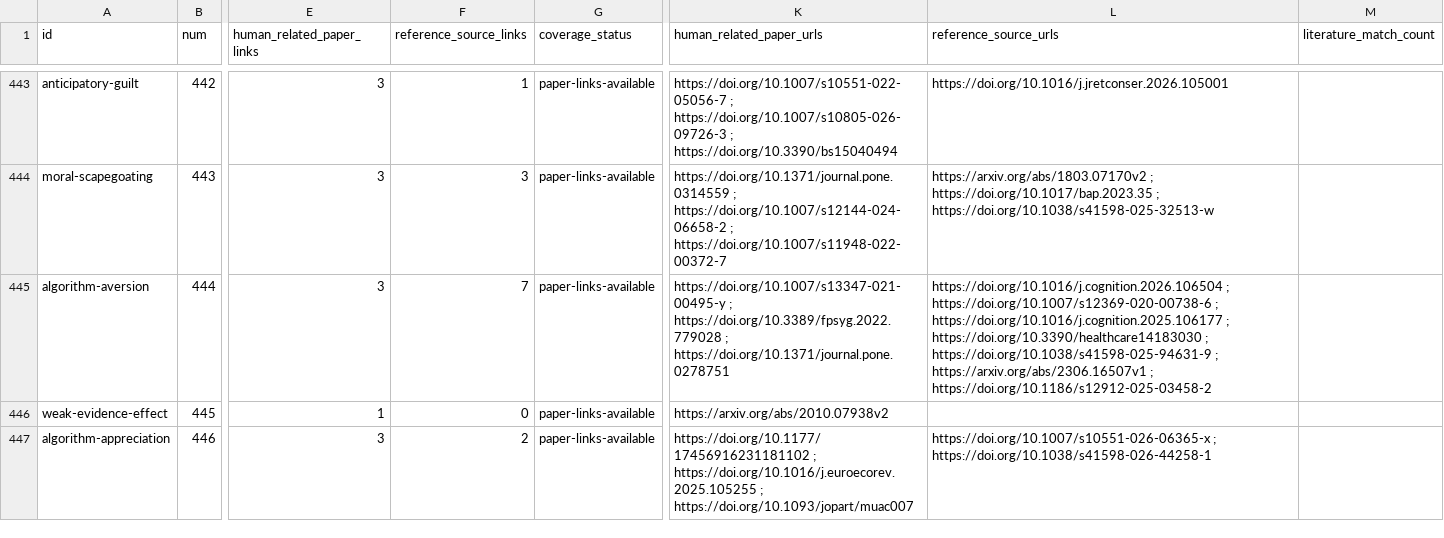
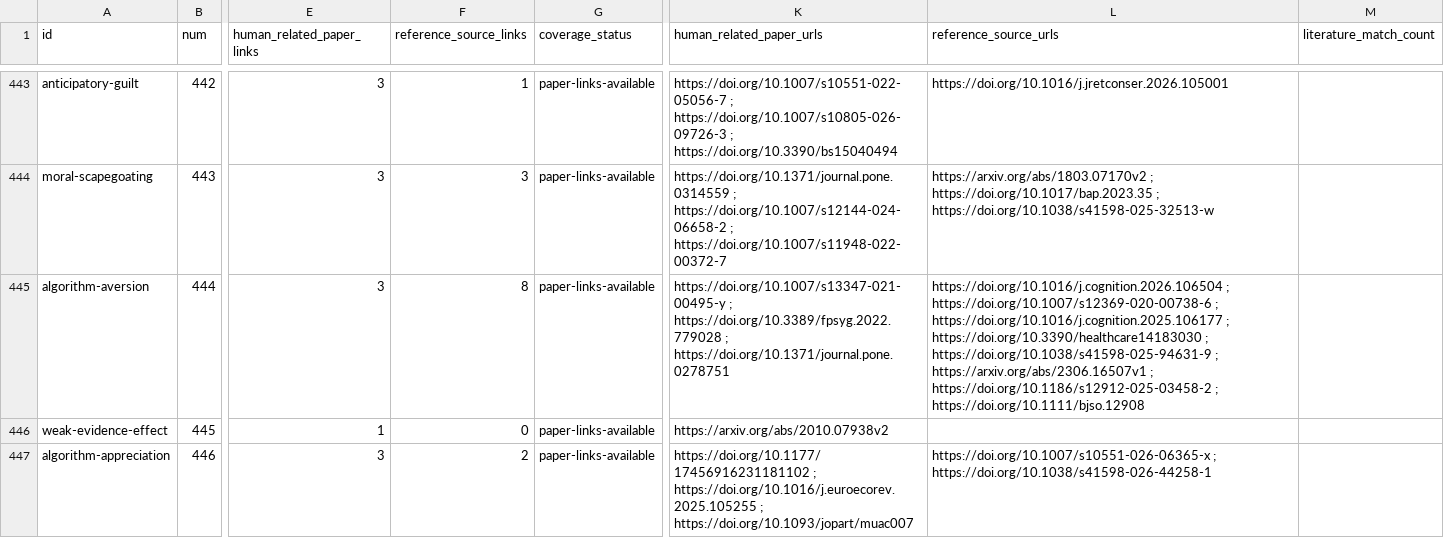
Before and after one commit to danlex/ethicalhive, a CSV file: docs/source-coverage.csv, drawn as a sheet; only a part is shown, gaps mark what is left out; the diff covers the shown part only; the diff names each change by its address in the sheet, - before the commit and + after, or states it on an @@ line.

```diff
--- a/docs/source-coverage.csv
+++ b/docs/source-coverage.csv
-F445 (reference_source_links): 7
+F445 (reference_source_links): 8
-L445 (reference_source_urls): …; https://doi.org/10.1186/s12912-025-03458-2
+L445 (reference_source_urls): …; https://doi.org/10.1186/s12912-025-03458-2 ; https://doi.org/10.1111/bjso.12908
```
Also changed, not shown: 1 added row and 4 edited cells elsewhere in this file, 15 other files.
